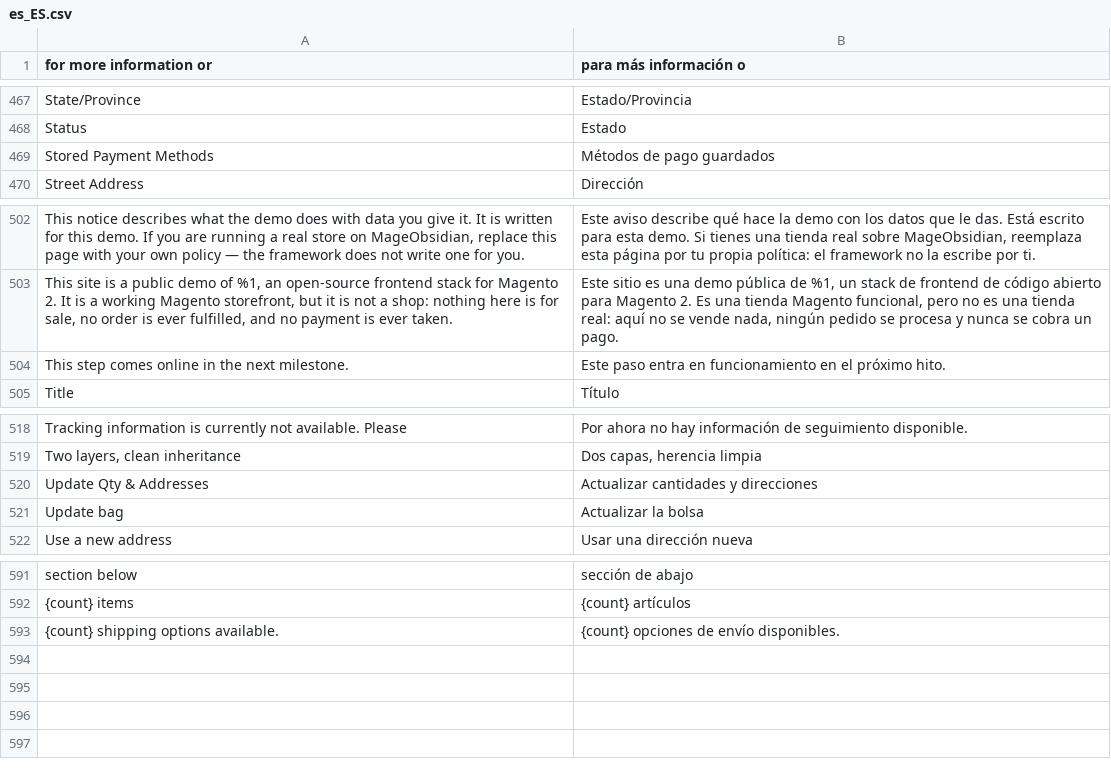
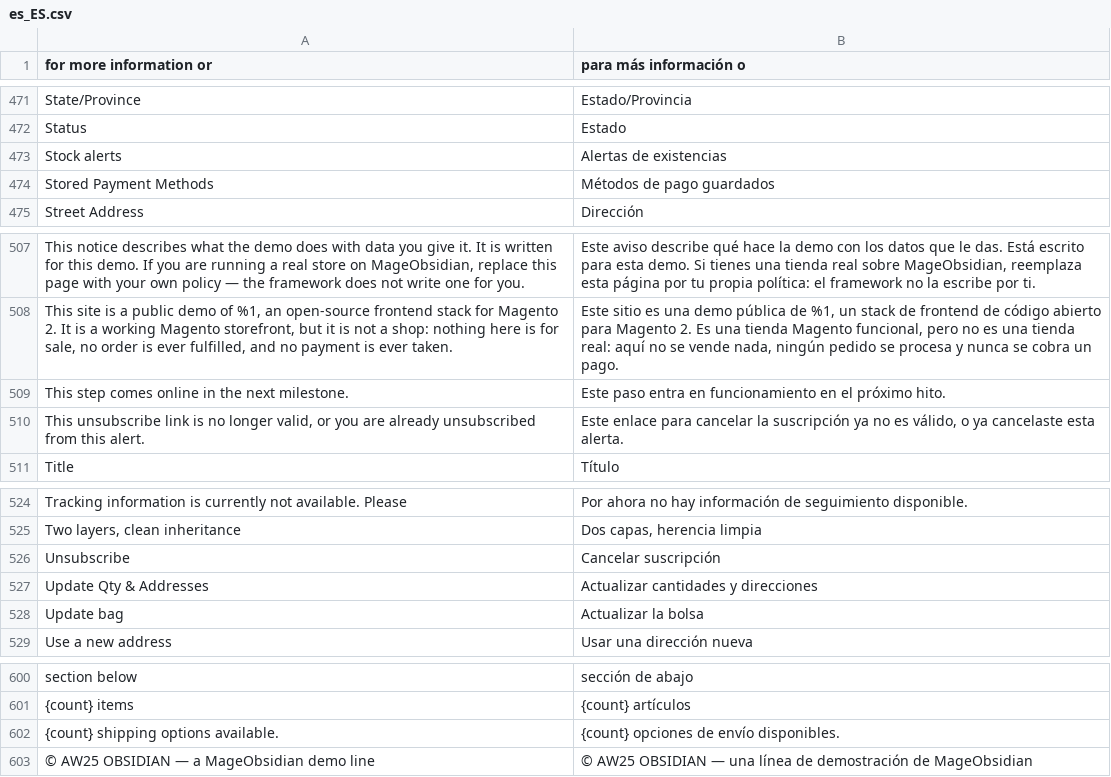
Before and after one commit to mage-obsidian/theme-default, a CSV file: i18n/es_ES.csv, drawn as a sheet; only a part is shown, gaps mark what is left out; the diff covers the shown part only; the diff names each change by its address in the sheet, - before the commit and + after, or states it on an @@ line.

```diff
--- a/i18n/es_ES.csv
+++ b/i18n/es_ES.csv
+row 473: Stock alerts | Alertas de existencias
+row 510: This unsubscribe link is no longer valid, or you are already unsubscribed from this alert. | Este enlace para cancelar la suscripción ya no es válido, o ya cancelaste esta alerta.
+row 526: Unsubscribe | Cancelar suscripción
+row 603: © AW25 OBSIDIAN — a MageObsidian demo line | © AW25 OBSIDIAN — una línea de demostración de MageObsidian
```
Also changed, not shown: 6 added rows elsewhere in this file, i18n/en_US.csv.
